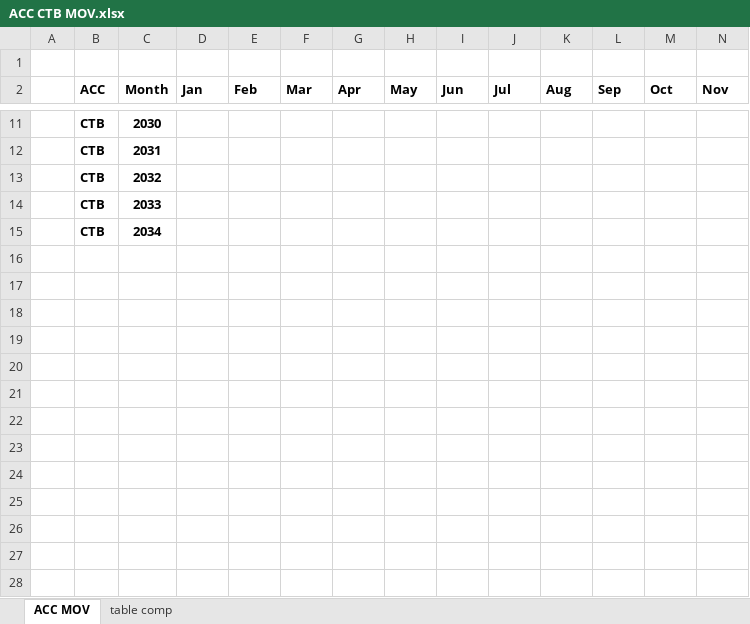
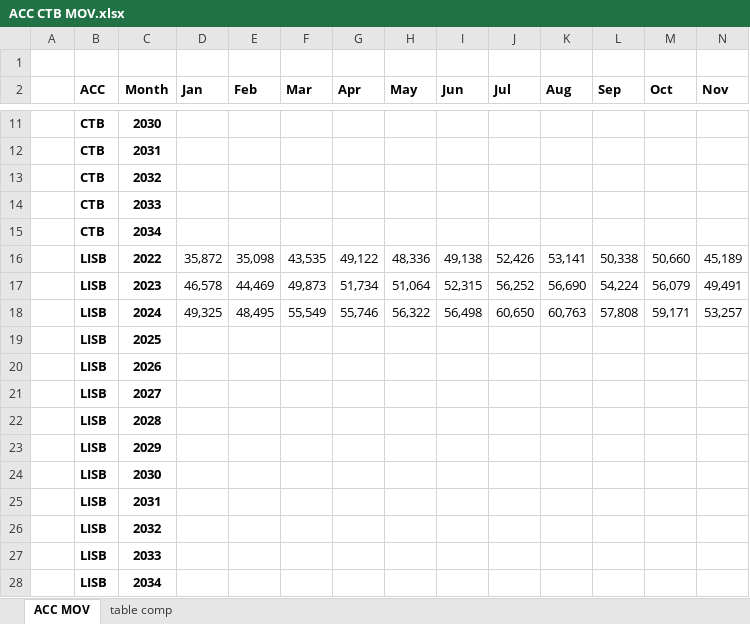
Before and after one commit to euctrl-pru/international-BRA-EUR-2025, an Excel workbook: data/ACC CTB MOV.xlsx, sheet ACC MOV, drawn as a sheet; only a part is shown, gaps mark what is left out; values as stored, in another font and other column widths than the file's, no borders; rows hold the shown columns only; the diff names each change by its address in the sheet, - before the commit and + after, or states it on an @@ line.

Commit message:
Add files via upload

```diff
--- a/data/ACC CTB MOV.xlsx (sheet ACC MOV)
+++ b/data/ACC CTB MOV.xlsx (sheet ACC MOV)
+row 16:  | LISB | 2022 | 35,872 | 35,098 | 43,535 | 49,122 | 48,336 | 49,138 | 52,426 | 53,141 | 50,338 | 50,660 | 45,189
+row 17:  | LISB | 2023 | 46,578 | 44,469 | 49,873 | 51,734 | 51,064 | 52,315 | 56,252 | 56,690 | 54,224 | 56,079 | 49,491
+row 18:  | LISB | 2024 | 49,325 | 48,495 | 55,549 | 55,746 | 56,322 | 56,498 | 60,650 | 60,763 | 57,808 | 59,171 | 53,257
+row 19:  | LISB | 2025
+row 20:  | LISB | 2026
+row 21:  | LISB | 2027
+row 22:  | LISB | 2028
+row 23:  | LISB | 2029
+row 24:  | LISB | 2030
+row 25:  | LISB | 2031
+row 26:  | LISB | 2032
+row 27:  | LISB | 2033
+row 28:  | LISB | 2034
```
Also changed, not shown: sheet table comp.
